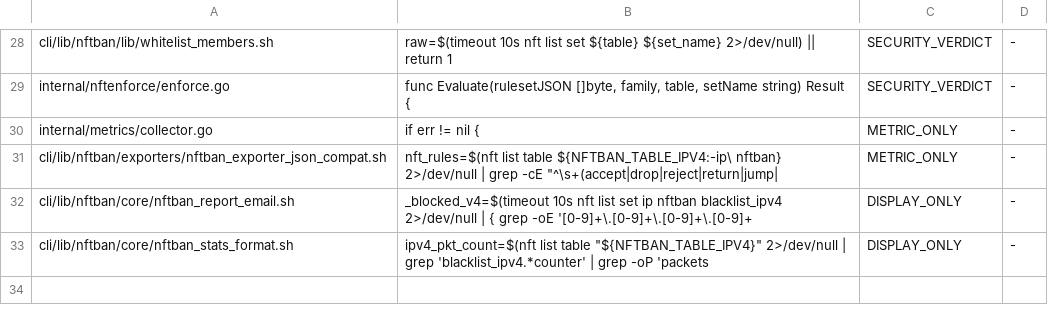
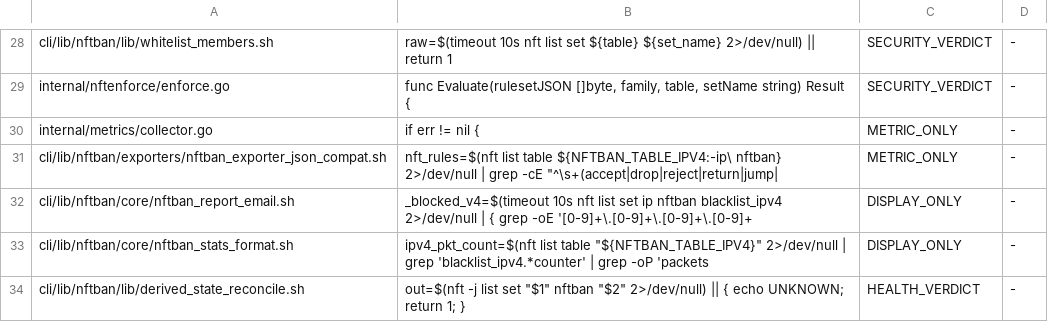
Before and after one commit to itcmsgr/nftban, a TSV file: scripts/ci/data/nft-parser-critical-baseline.tsv, drawn as a sheet; only a part is shown, gaps mark what is left out; the diff names each change by its address in the sheet, - before the commit and + after, or states it on an @@ line.

```diff
--- a/scripts/ci/data/nft-parser-critical-baseline.tsv
+++ b/scripts/ci/data/nft-parser-critical-baseline.tsv
+row 34: cli/lib/nftban/lib/derived_state_reconcile.sh | out=$(nft -j list set "$1" nftban "$2" 2>/dev/null) || { echo UNKNOWN; return 1; } | HEALTH_VERDICT | -
```
Also changed, not shown: scripts/ci/data/nft-parser-contract-registry.tsv, scripts/ci/data/nft-parser-sites.tsv, 5 other files.
